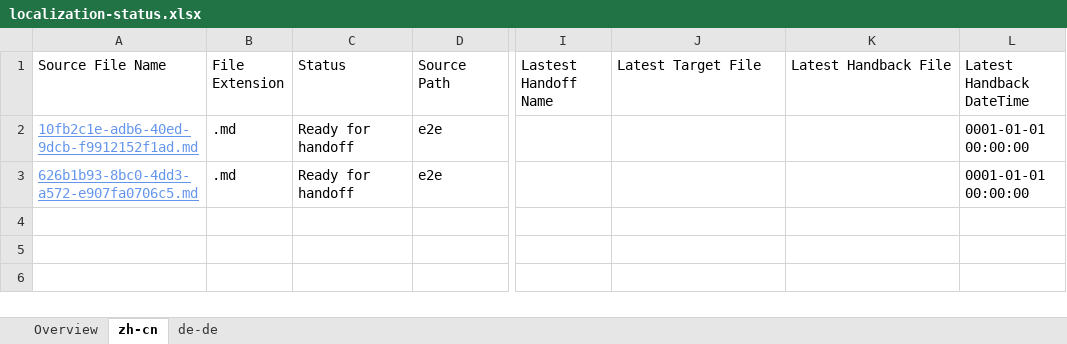
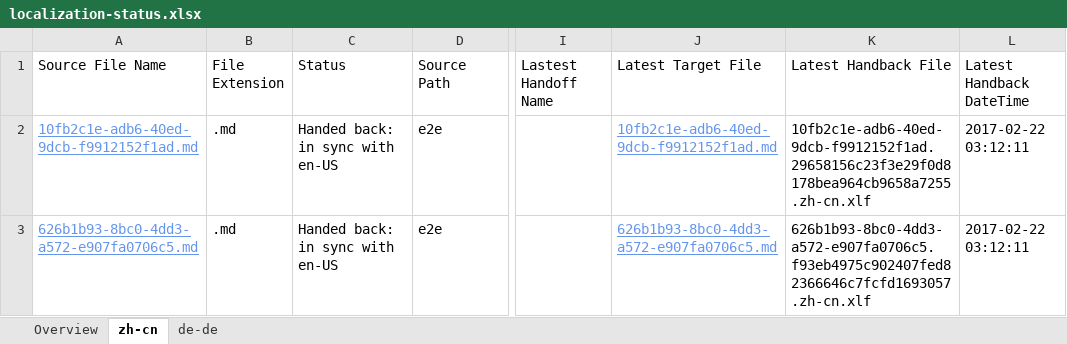
Before and after one commit to OpenLocalizationTestOrg/ol-test4-handback, an Excel workbook: ol-handback/OpenLocalizationTestOrg/ol-test4/xinjiang/localization-status.xlsx, sheet zh-cn, drawn as a sheet; only a part is shown, gaps mark what is left out; values as stored, in another font and other column widths than the file's, no borders; table styles not drawn; the diff names each change by its address in the sheet, - before the commit and + after, or states it on an @@ line.

Commit message:
Generate Report for Handback

```diff
--- a/ol-handback/OpenLocalizationTestOrg/ol-test4/xinjiang/localization-status.xlsx (sheet zh-cn)
+++ b/ol-handback/OpenLocalizationTestOrg/ol-test4/xinjiang/localization-status.xlsx (sheet zh-cn)
-C2:C3 (Status): Ready for handoff
+C2:C3 (Status): Handed back: in sync with en-US
-J2 (Latest Target File): (empty)
+J2 (Latest Target File): 10fb2c1e-adb6-40ed-9dcb-f9912152f1ad.md
-K2 (Latest Handback File): (empty)
+K2 (Latest Handback File): 10fb2c1e-adb6-40ed-9dcb-f9912152f1ad.29658156c23f3e29f0d8178bea964cb9658a7255.zh-cn.xlf
-L2:L3 (Latest Handback DateTime): 0001-01-01 00:00:00
+L2:L3 (Latest Handback DateTime): 2017-02-22 03:12:11
-J3 (Latest Target File): (empty)
+J3 (Latest Target File): 626b1b93-8bc0-4dd3-a572-e907fa0706c5.md
-K3 (Latest Handback File): (empty)
+K3 (Latest Handback File): 626b1b93-8bc0-4dd3-a572-e907fa0706c5.f93eb4975c902407fed82366646c7fcfd1693057.zh-cn.xlf
```
Also changed, not shown: sheet de-de, sheet Overview, 1 other file.
